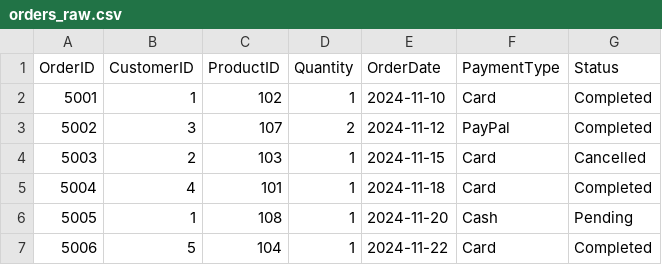
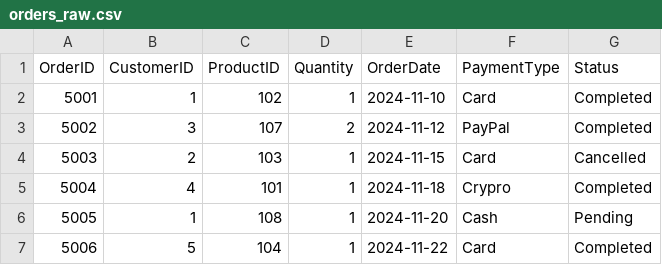
Before and after one commit to dimaMukan/sql_practice, a CSV file: raw_datafiles/orders_raw.csv, drawn as a sheet.

```diff
--- a/raw_datafiles/orders_raw.csv
+++ b/raw_datafiles/orders_raw.csv
@@ -4,3 +4,3 @@ OrderID,CustomerID,ProductID,Quantity,OrderDate,PaymentType,Status
 5003,2,103,1,2024-11-15,Card,Cancelled
-5004,4,101,1,2024-11-18,Card,Completed
+5004,4,101,1,2024-11-18,Crypro,Completed
 5005,1,108,1,2024-11-20,Cash,Pending
```
Also changed, not shown: 2 other files.
